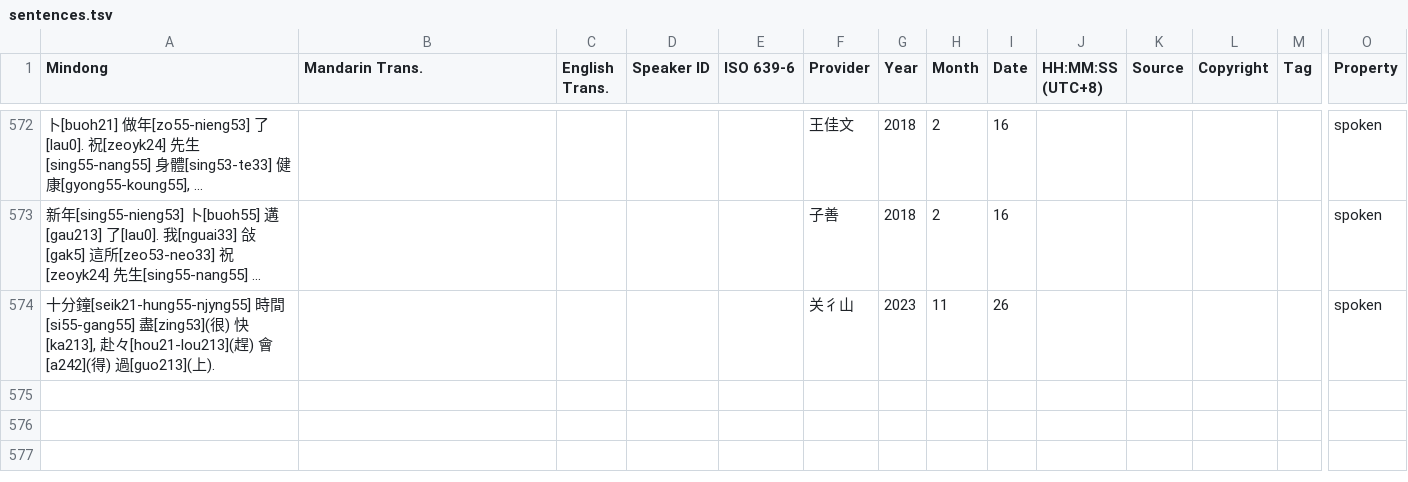
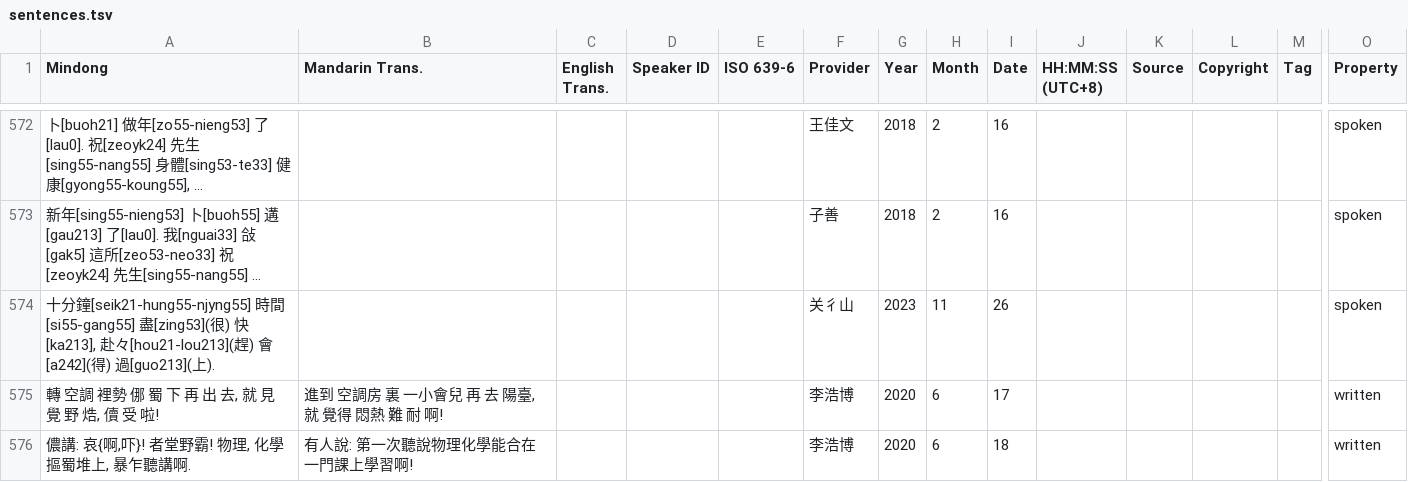
Before and after one commit to MindongLab/cdo-corpus, a TSV file: sentences.tsv, drawn as a sheet; only a part is shown, gaps mark what is left out; long unchanged cells end in …; rows hold the shown columns only; the diff names each change by its address in the sheet, - before the commit and + after, or states it on an @@ line.

```diff
--- a/sentences.tsv
+++ b/sentences.tsv
+row 575: 轉 空調 裡勢 㑚 蜀 下 再 出 去, 就 見覺 野 焅, 儥 受 啦! | 進到 空調房 裏 一小會兒 再 去 陽臺, 就 覺得 悶熱 難 耐 啊! |  |  |  | 李浩博 | 2020 | 6 | 17 |  |  |  |  | written
+row 576: 儂講: 哀{啊,吓}! 者堂野霸! 物理, 化學摳蜀堆上, 暴乍聽講啊. | 有人說: 第一次聽說物理化學能合在一門課上學習啊! |  |  |  | 李浩博 | 2020 | 6 | 18 |  |  |  |  | written
```
Also changed, not shown: plaintext/essay/Sentence-aligned (cdo)/刑部Dana. 全季考日記. 2020-06-27.tsv, sentences/info.tsv, 12 other files.
